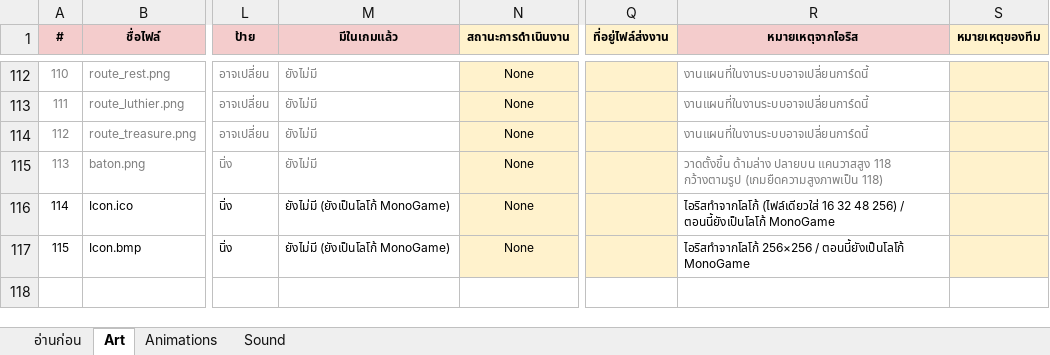
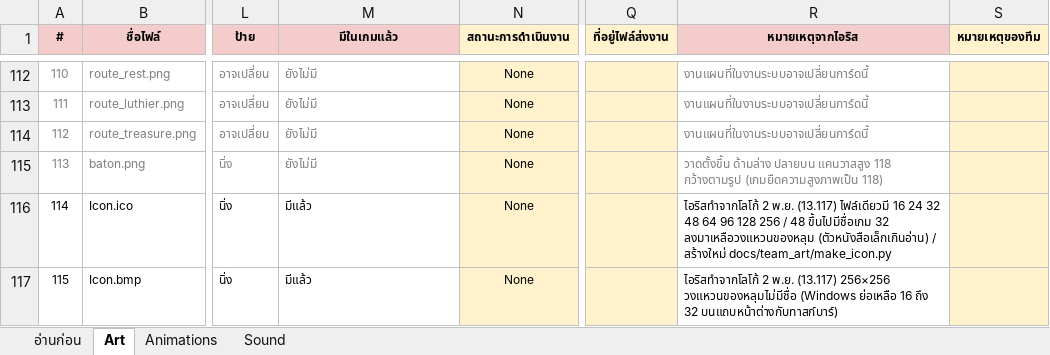
Before and after one commit to JuzJuz03HKR/Alphodite, an Excel workbook: docs/TACET_Asset_List.xlsx, sheet Art, drawn as a sheet; only a part is shown, gaps mark what is left out; values as stored, in another font and other column widths than the file's, no borders; conditional formats not drawn; the diff names each change by its address in the sheet, - before the commit and + after, or states it on an @@ line.

```diff
--- a/docs/TACET_Asset_List.xlsx (sheet Art)
+++ b/docs/TACET_Asset_List.xlsx (sheet Art)
-M116:M117 (มีในเกมแล้ว): ยังไม่มี (ยังเป็นโลโก้ MonoGame)
+M116:M117 (มีในเกมแล้ว): มีแล้ว
-R116 (หมายเหตุจากไอริส): ไอริสทำจากโลโก้ (ไฟล์เดียวใส่ 16 32 48 256) / ตอนนี้ยังเป็นโลโก้ MonoGame
+R116 (หมายเหตุจากไอริส): ไอริสทำจากโลโก้ 2 พ.ย. (13.117) ไฟล์เดียวมี 16 24 32 48 64 96 128 256 / 48 ขึ้นไปมีชื่อเกม 32 ลงมาเหลือวงแหวนของหลุม (ตัวหนังสือเล็กเกินอ่าน) / สร้างใหม่ docs/team_art/make_icon.py
-R117 (หมายเหตุจากไอริส): ไอริสทำจากโลโก้ 256×256 / ตอนนี้ยังเป็นโลโก้ MonoGame
+R117 (หมายเหตุจากไอริส): ไอริสทำจากโลโก้ 2 พ.ย. (13.117) 256×256 วงแหวนของหลุมไม่มีชื่อ (Windows ย่อเหลือ 16 ถึง 32 บนแถบหน้าต่างกับทาสก์บาร์)
```
Also changed, not shown: 6 other files.
